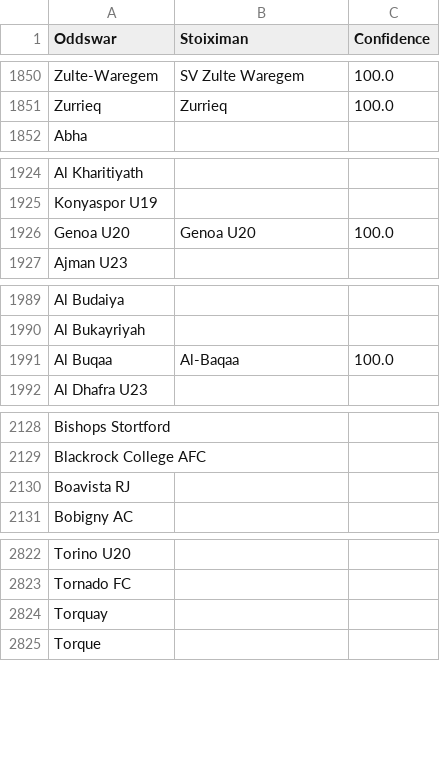
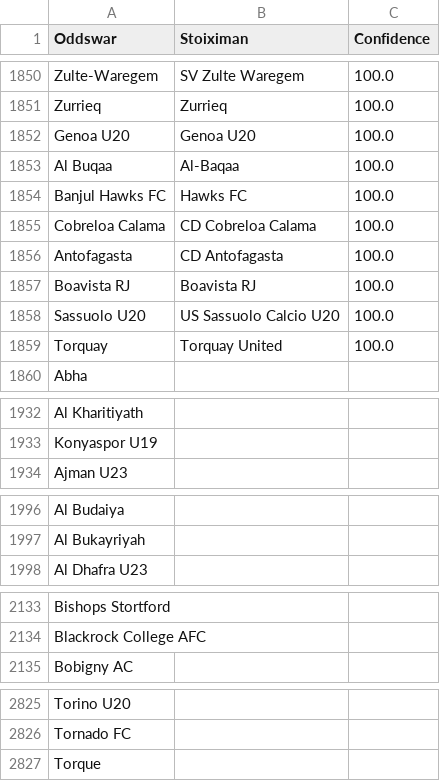
Before and after one commit to battalboy/harbi, a CSV file: stoiximan_matches.csv, drawn as a sheet; only a part is shown, gaps mark what is left out; removed rows and columns are numbered as before the commit, all else as after; the diff names each change by its address in the sheet, - before the commit and + after, or states it on an @@ line.

Commit message:
Update stoiximan_matches.csv with new team name variations from soccer cross-check

```diff
--- a/stoiximan_matches.csv
+++ b/stoiximan_matches.csv
@@ row 1926 moved to row 1852: Genoa U20 @@
@@ row 1991 moved to row 1853: Al Buqaa @@
@@ row 2108 moved to row 1854: Banjul Hawks FC @@
+row 1855: Cobreloa Calama | CD Cobreloa Calama | 100.0
+row 1856: Antofagasta | CD Antofagasta | 100.0
+row 1857: Boavista RJ | Boavista RJ | 100.0
@@ row 2741 moved to row 1858: Sassuolo U20 @@
+row 1859: Torquay | Torquay United | 100.0
-row 2130: Boavista RJ
-row 2824: Torquay
```
